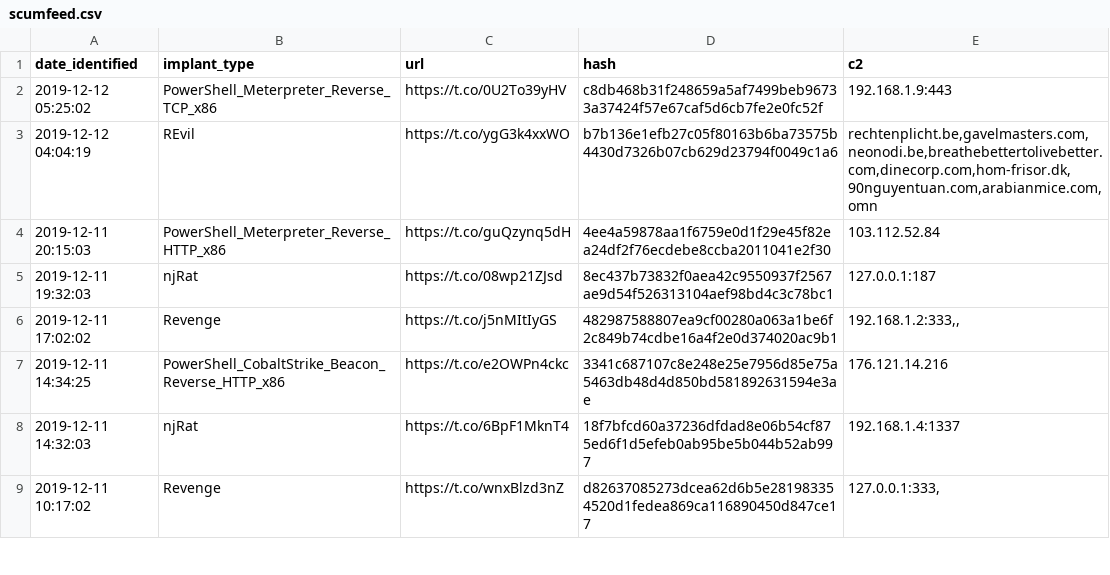
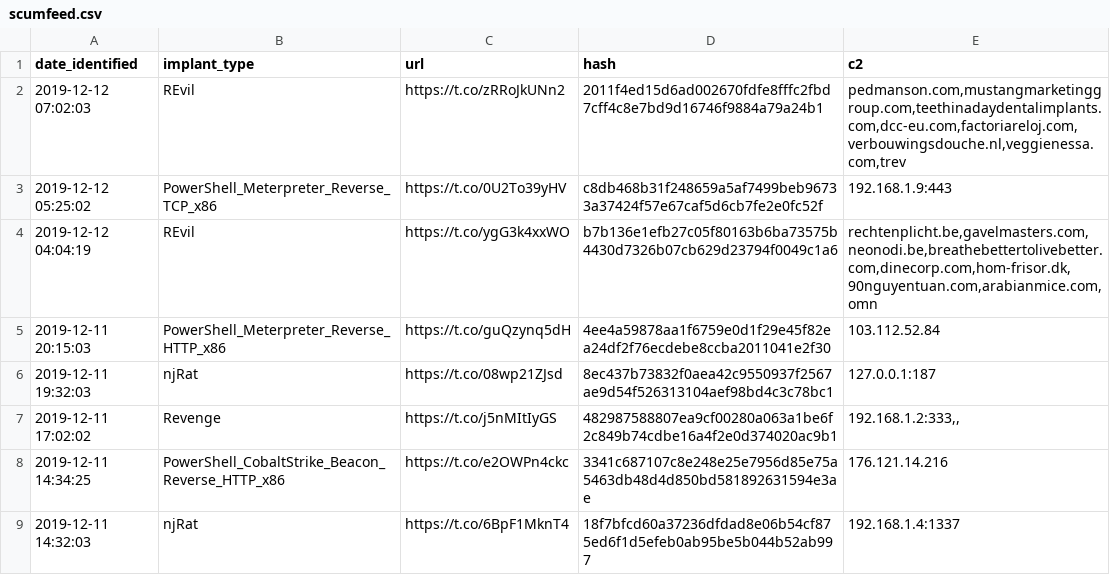
Before and after one commit to signalblur/ScumBots-DataFeed, a CSV file: scumfeed.csv, drawn as a sheet; only a part is shown; the shorter side is filled out with more unchanged rows.

```diff
--- a/scumfeed.csv
+++ b/scumfeed.csv
@@ -1,2 +1,3 @@
 date_identified,implant_type,url,hash,c2
+2019-12-12 07:02:03,REvil,https://t.co/zRRoJkUNn2,2011f4ed15d6ad002670fdfe8fffc2fbd7cff4c8e7bd9d16746f9884a79a24b1,"pedmanson.com,mustangmarketinggroup.com,teethinadaydentalimplants.com,dcc-eu.com,factoriareloj.com,verbouwingsdouche.nl,veggienessa.com,trev"
 2019-12-12 05:25:02,PowerShell_Meterpreter_Reverse_TCP_x86,https://t.co/0U2To39yHV,c8db468b31f248659a5af7499beb96733a37424f57e67caf5d6cb7fe2e0fc52f,192.168.1.9:443
```
Also changed, not shown: 1 other file.
